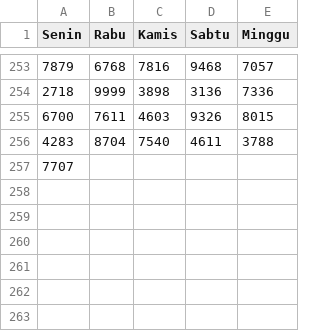
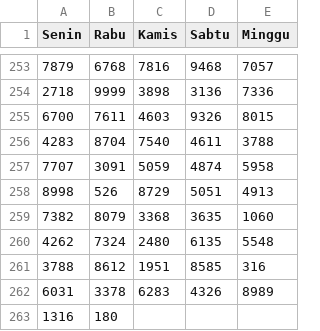
Before and after one commit to hadicangkring/belajar, a CSV file: b.csv, drawn as a sheet; only a part is shown, gaps mark what is left out; the diff names each change by its address in the sheet, - before the commit and + after, or states it on an @@ line.

Commit message:
Update b.csv

```diff
--- a/b.csv
+++ b/b.csv
-B257 (Rabu): (empty)
+B257 (Rabu): 3091
-C257 (Kamis): (empty)
+C257 (Kamis): 5059
-D257 (Sabtu): (empty)
+D257 (Sabtu): 4874
-E257 (Minggu): (empty)
+E257 (Minggu): 5958
+row 258: 8998 | 526 | 8729 | 5051 | 4913
+row 259: 7382 | 8079 | 3368 | 3635 | 1060
+row 260: 4262 | 7324 | 2480 | 6135 | 5548
+row 261: 3788 | 8612 | 1951 | 8585 | 316
+row 262: 6031 | 3378 | 6283 | 4326 | 8989
+row 263: 1316 | 180
```
